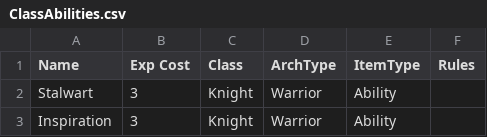
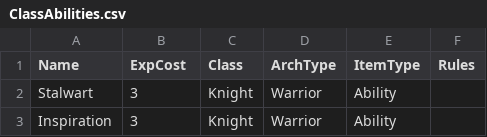
Before and after one commit to jaredswarts55/DescentCampaignSaver, a CSV file: DescentCampaignSaver/Data/ClassAbilities.csv, drawn as a sheet; only a part is shown.

```diff
--- a/DescentCampaignSaver/Data/ClassAbilities.csv
+++ b/DescentCampaignSaver/Data/ClassAbilities.csv
@@ -1,2 +1,2 @@
-Name,Exp Cost,Class,ArchType,ItemType,Rules
+Name,ExpCost,Class,ArchType,ItemType,Rules
 Stalwart,3,Knight,Warrior,Ability,
```
Also changed, not shown: 37 other files.
